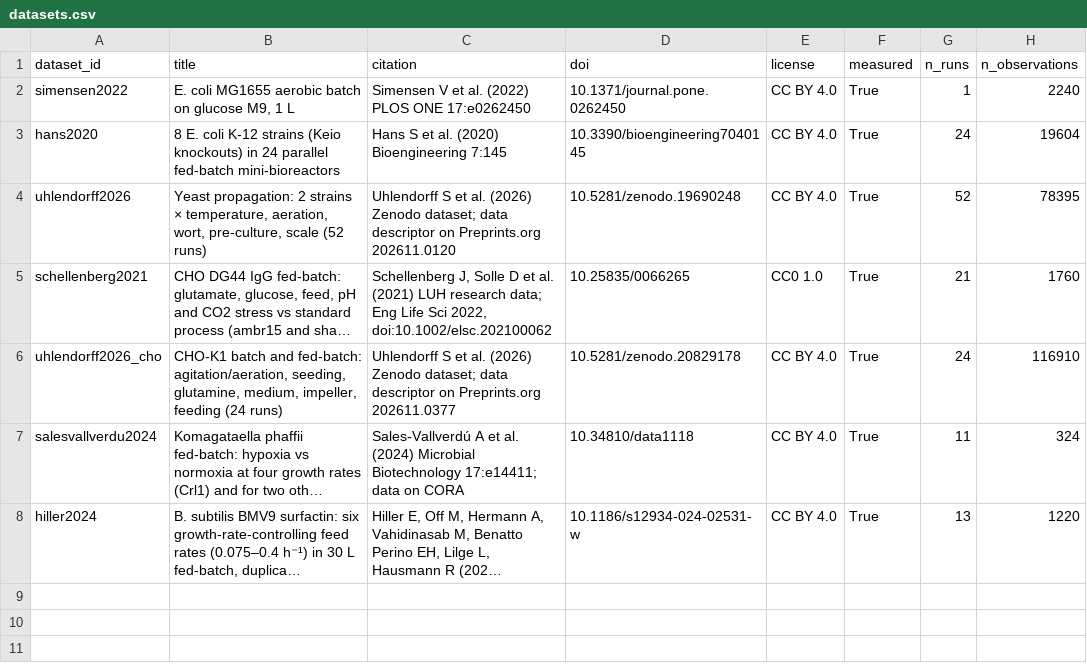
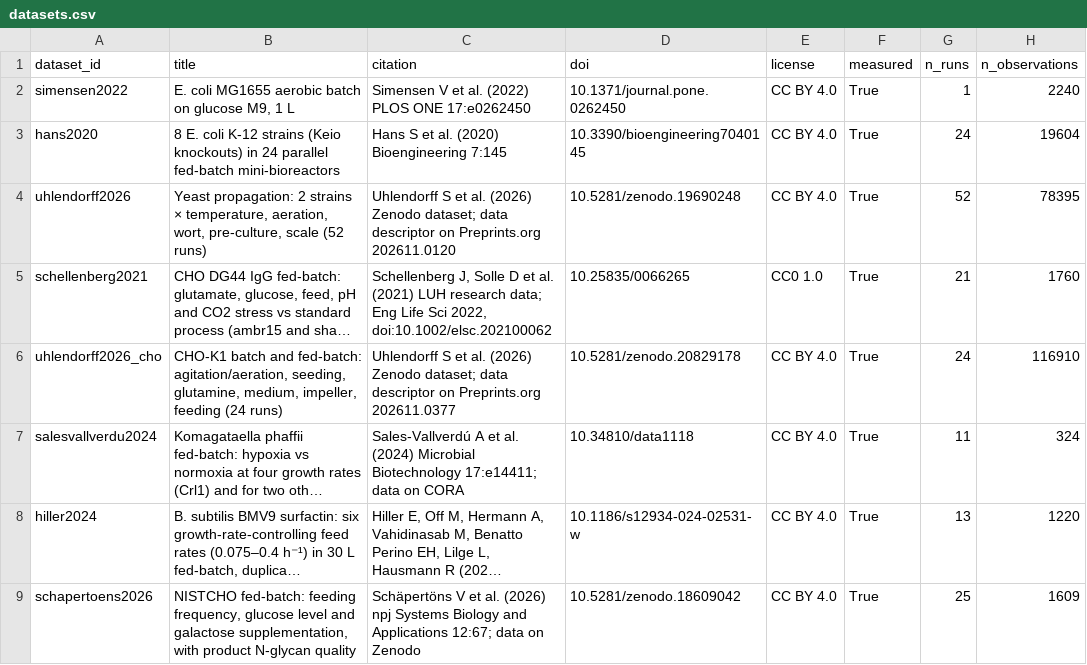
Before and after one commit to anupama29k/bioprocessanalyzer, a CSV file: bpa_app/atlas_release/datasets.csv, drawn as a sheet; long unchanged cells end in …; the diff names each change by its address in the sheet, - before the commit and + after, or states it on an @@ line.

```diff
--- a/bpa_app/atlas_release/datasets.csv
+++ b/bpa_app/atlas_release/datasets.csv
+row 9: schapertoens2026 | NISTCHO fed-batch: feeding frequency, glucose level and galactose supplementation, with product N-glycan quality | Schäpertöns V et al. (2026) npj Systems Biology and Applications 12:67; data on Zenodo | 10.5281/zenodo.18609042 | CC BY 4.0 | True | 25 | 1609
```
Also changed, not shown: 7 other files.
